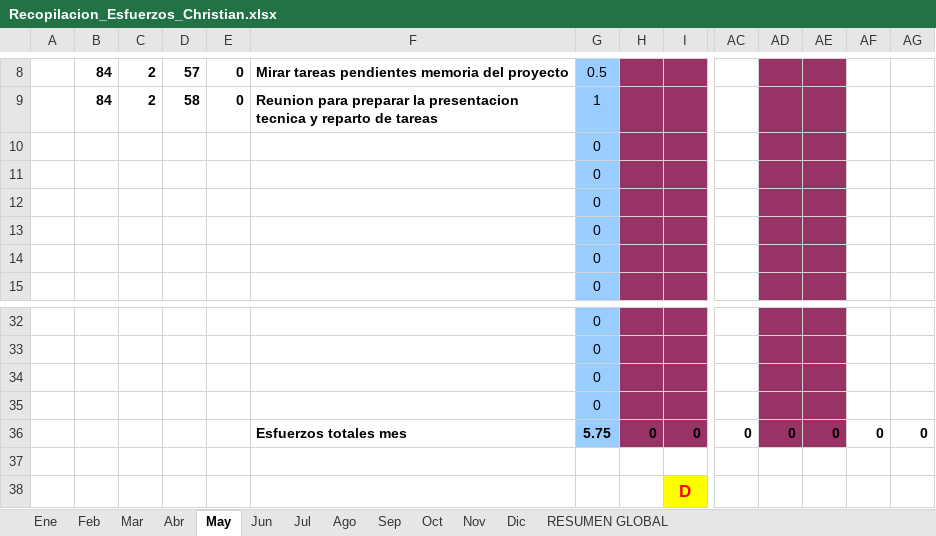
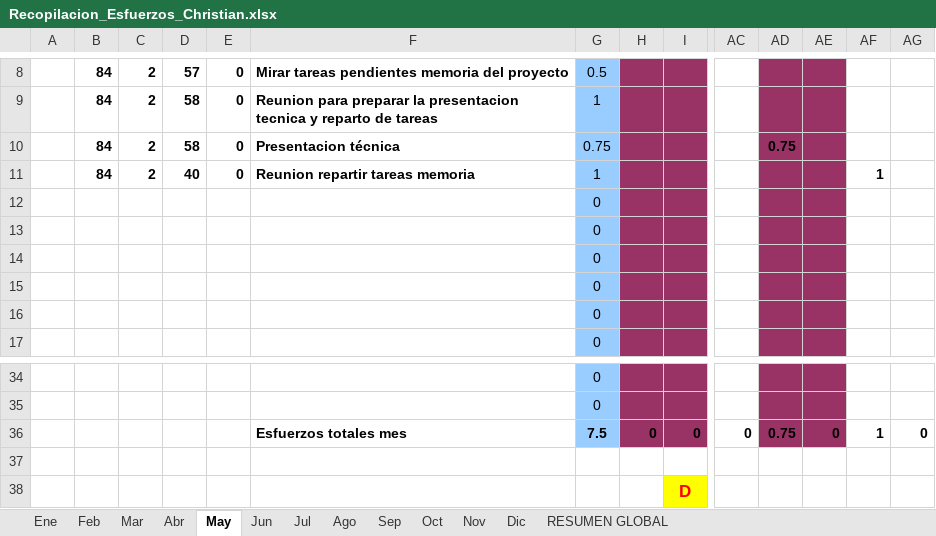
Before and after one commit to MarcosCM/ecatalog, an Excel workbook: team/efforts/Recopilacion_Esfuerzos_Christian.xlsx, sheet May, drawn as a sheet; only a part is shown, gaps mark what is left out; values as stored, in another font and other column widths than the file's, no borders; charts and pictures and conditional formats not drawn; removed rows and columns are numbered as before the commit, all else as after; rows hold the shown columns only; the diff names each change by its address in the sheet, - before the commit and + after, or states it on an @@ line.

Commit message:
Hojas de esfuerzo

```diff
--- a/team/efforts/Recopilacion_Esfuerzos_Christian.xlsx (sheet May)
+++ b/team/efforts/Recopilacion_Esfuerzos_Christian.xlsx (sheet May)
+row 10:  | 84 | 2 | 58 | 0 | Presentacion técnica | 0.75 |  |  |  | 0.75
+row 11:  | 84 | 2 | 40 | 0 | Reunion repartir tareas memoria | 1 |  |  |  |  |  | 1
-row 34:  |  |  |  |  |  | 0
-row 35:  |  |  |  |  |  | 0
-G36: 5.75
+G36: 7.5
-AD36: 0
+AD36: 0.75
-AF36: 0
+AF36: 1
```
Also changed, not shown: sheet RESUMEN GLOBAL, formulas that keep their value, charts or pictures, 1 other file.
